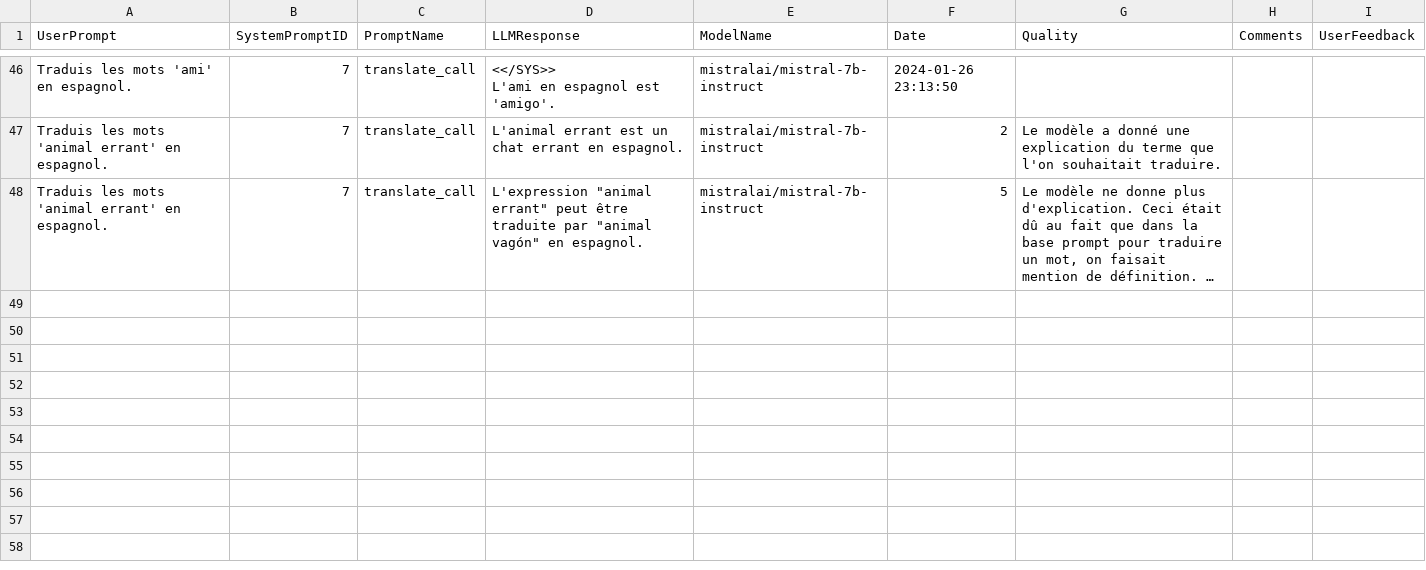
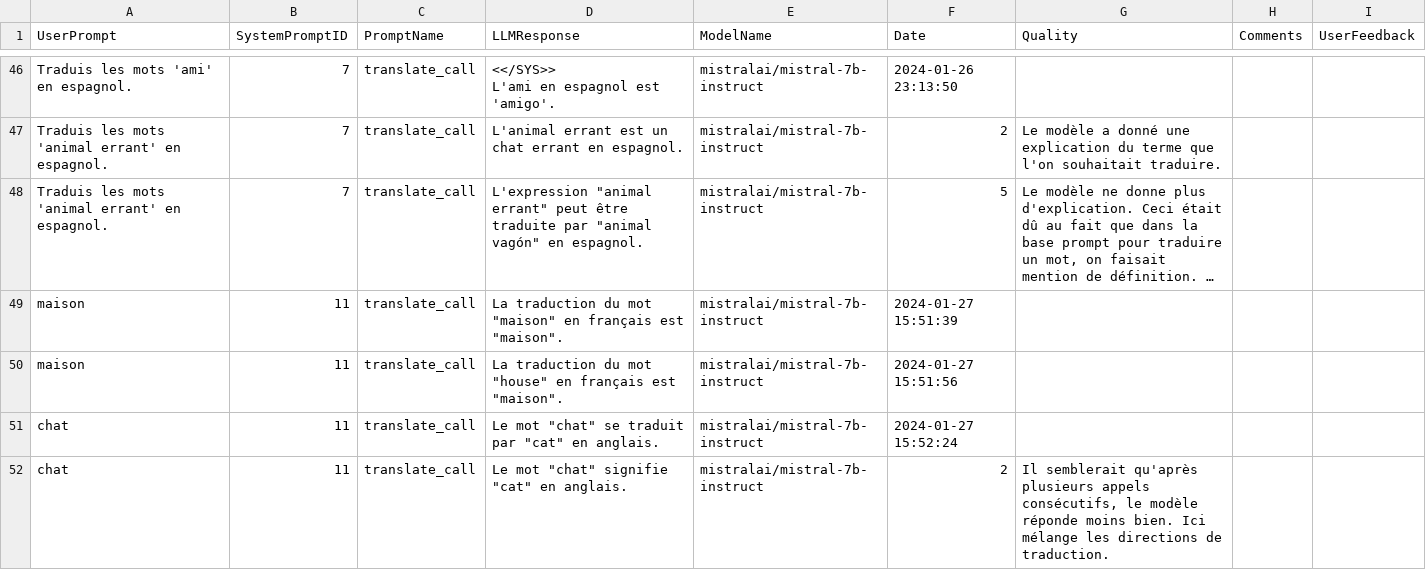
Before and after one commit to All-Khwarizmi/dico-ia, a CSV file: interactions.csv, drawn as a sheet; only a part is shown, gaps mark what is left out; long unchanged cells end in …; the diff names each change by its address in the sheet, - before the commit and + after, or states it on an @@ line.

Commit message:
Add translations for "maison" and "chat"

```diff
--- a/interactions.csv
+++ b/interactions.csv
+row 49: maison | 11 | translate_call | La traduction du mot "maison" en français est "maison". | mistralai/mistral-7b-instruct | 2024-01-27 15:51:39
+row 50: maison | 11 | translate_call | La traduction du mot "house" en français est "maison". | mistralai/mistral-7b-instruct | 2024-01-27 15:51:56
+row 51: chat | 11 | translate_call | Le mot "chat" se traduit par "cat" en anglais. | mistralai/mistral-7b-instruct | 2024-01-27 15:52:24
+row 52: chat | 11 | translate_call | Le mot "chat" signifie "cat" en anglais. | mistralai/mistral-7b-instruct | 2 | Il semblerait qu'après plusieurs appels consécutifs, le modèle réponde moins bien. Ici mélange les directions de traduction.
```
Also changed, not shown: system_prompts.csv, 1 other file.
